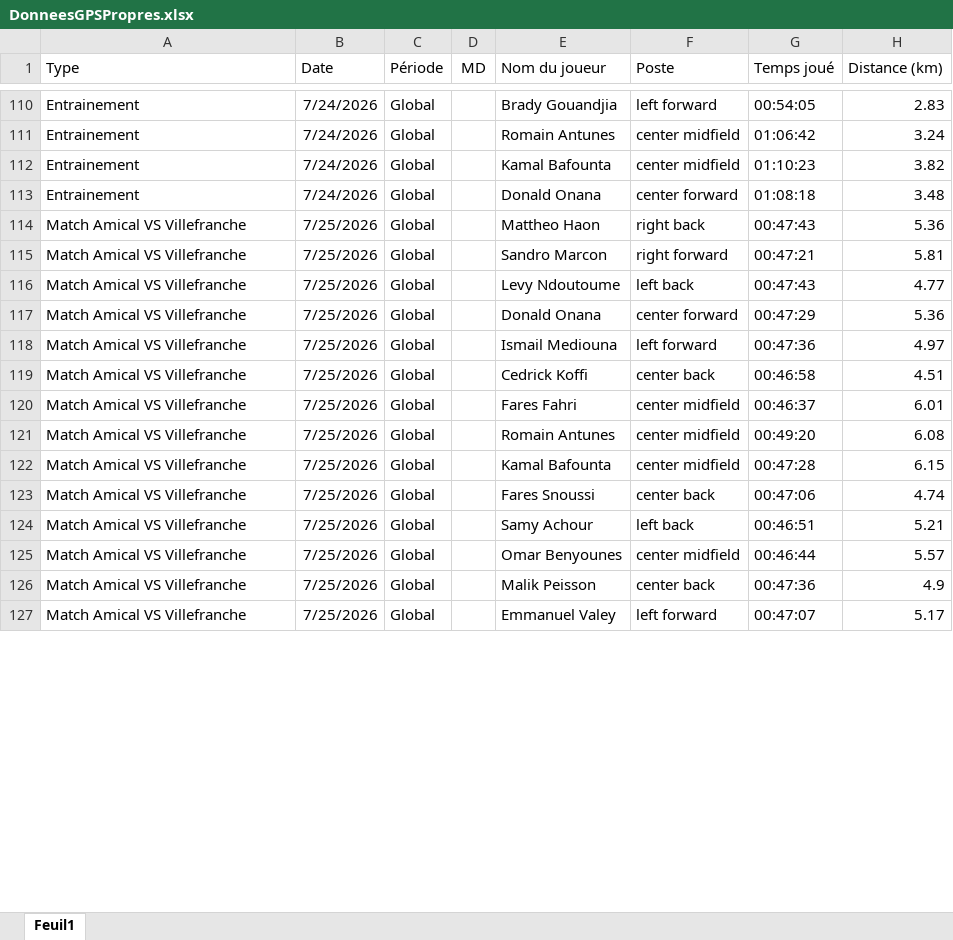
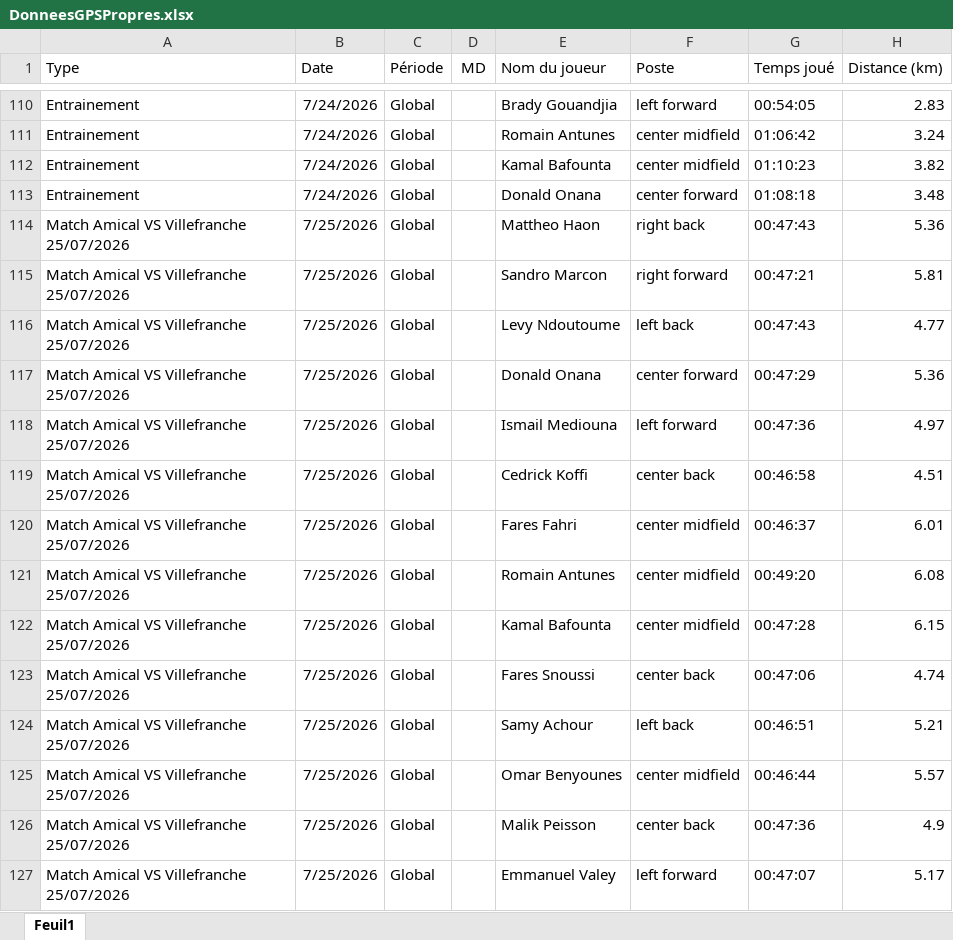
Before and after one commit to Chris15100/lld-app, an Excel workbook: data/2026-2027/DonneesGPSPropres.xlsx, sheet Feuil1, drawn as a sheet; only a part is shown, gaps mark what is left out; values as stored, in another font and other column widths than the file's, no borders; the diff covers the shown part only; the diff names each change by its address in the sheet, - before the commit and + after, or states it on an @@ line.

```diff
--- a/data/2026-2027/DonneesGPSPropres.xlsx (sheet Feuil1)
+++ b/data/2026-2027/DonneesGPSPropres.xlsx (sheet Feuil1)
-A114:A127 (Type): Match Amical VS Villefranche
+A114:A127 (Type): Match Amical VS Villefranche 25/07/2026
```
Also changed, not shown: 66 added rows and 6 edited cells elsewhere in this sheet, data/2026-2027/Poids-Masse grasse.xlsx, data/2026-2027/Pré-séance.xlsx, 5 other files.
